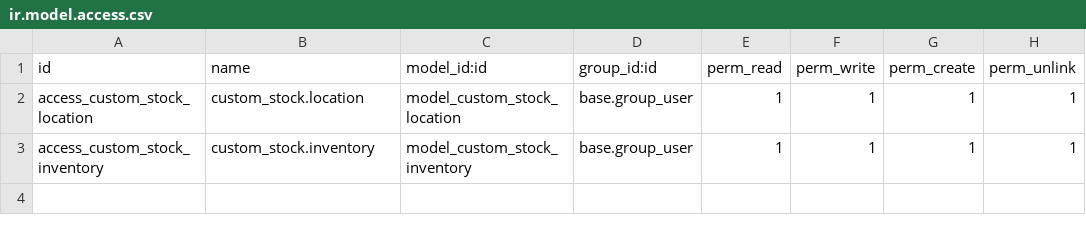
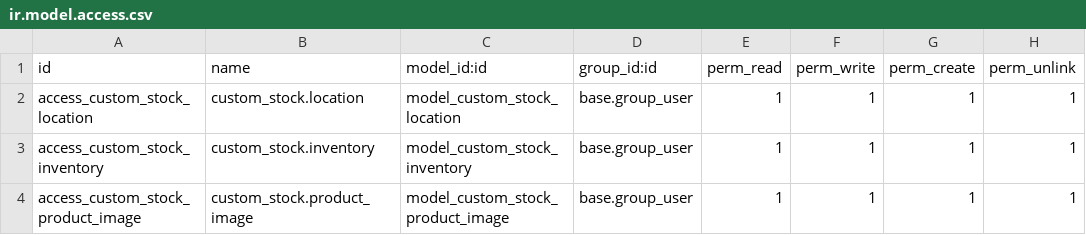
Before and after one commit to UnaxGainzarain/ModuloProductosOdoo, a CSV file: security/ir.model.access.csv, drawn as a sheet; the diff names each change by its address in the sheet, - before the commit and + after, or states it on an @@ line.

Commit message:
feat: añadido opción de imagenes adicionales

```diff
--- a/security/ir.model.access.csv
+++ b/security/ir.model.access.csv
+row 4: access_custom_stock_product_image | custom_stock.product_image | model_custom_stock_product_image | base.group_user | 1 | 1 | 1 | 1
```
Also changed, not shown: 5 other files.
